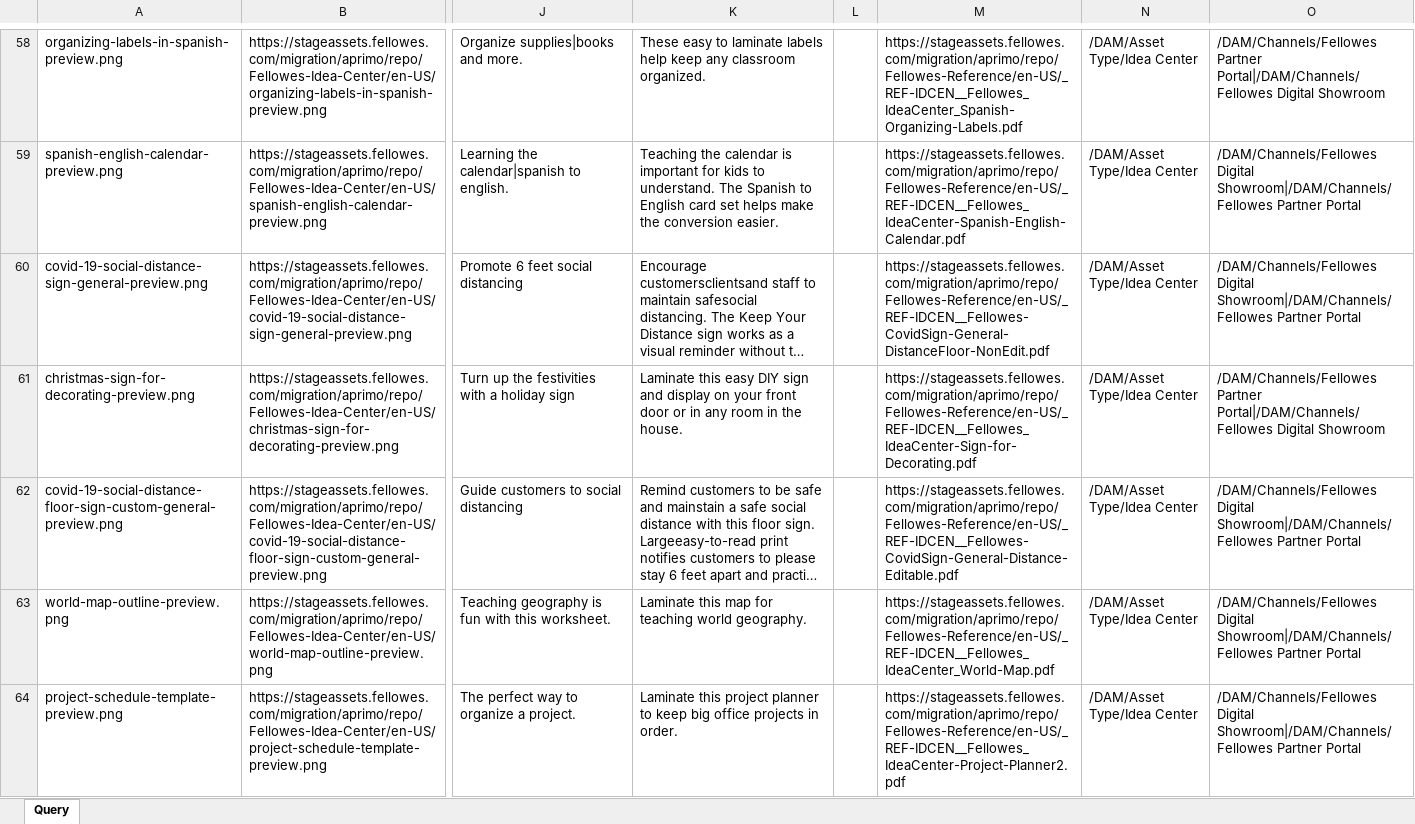
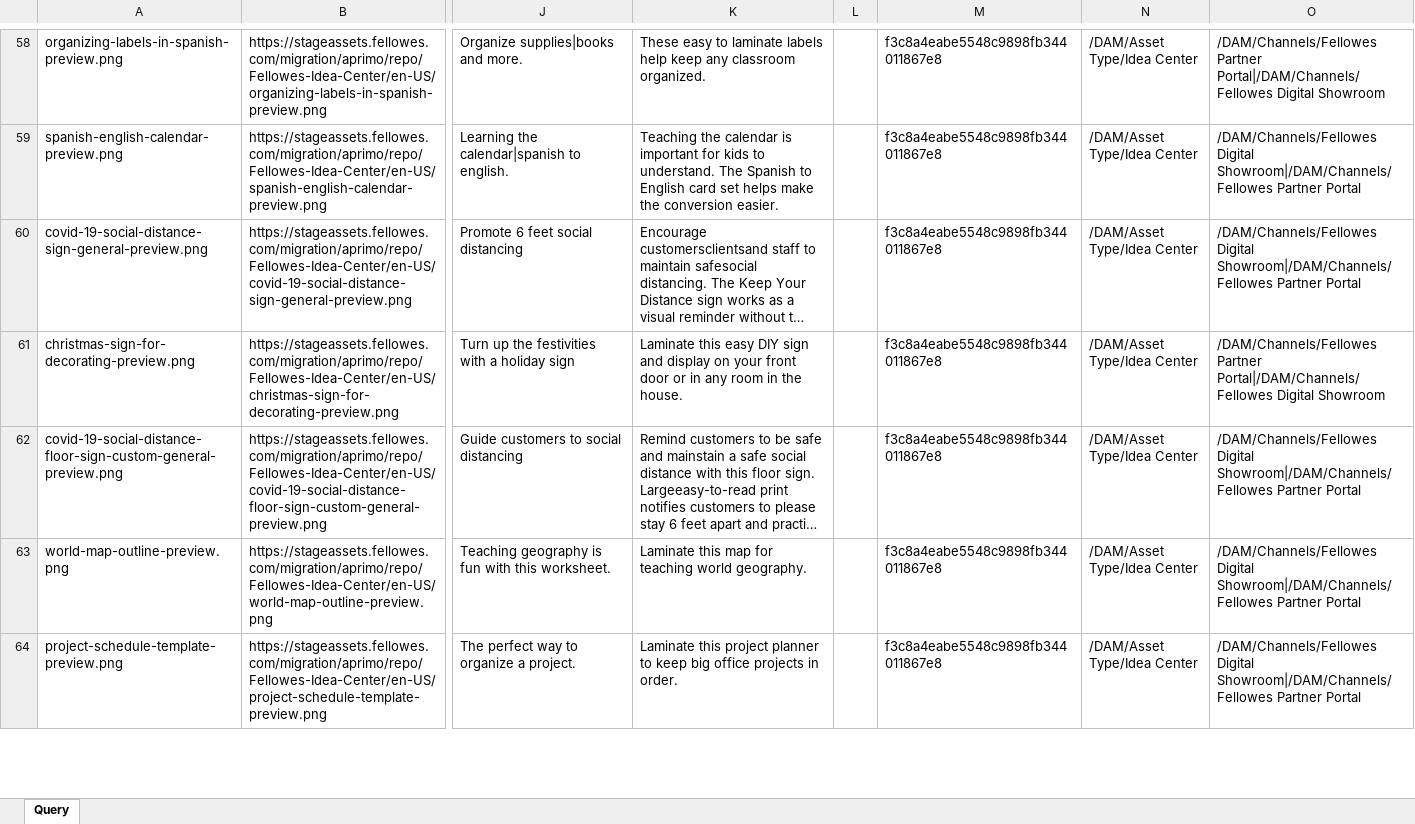
Before and after one commit to prakashdlux/Aprimo1, an Excel workbook: IdeaCenter.xlsx, sheet Query, drawn as a sheet; only a part is shown, gaps mark what is left out; long unchanged cells end in …; values as stored, in another font and other column widths than the file's, no cell formats; table styles not drawn; the diff covers the shown part only; the diff names each change by its address in the sheet, - before the commit and + after, or states it on an @@ line.

```diff
--- a/IdeaCenter.xlsx (sheet Query)
+++ b/IdeaCenter.xlsx (sheet Query)
-M58: https://stageassets.fellowes.com/migration/aprimo/repo/Fellowes-Reference/en-US/_REF-IDCEN__Fellowes_IdeaCenter_Spanish-Organizing-Labels.pdf
+M58: f3c8a4eabe5548c9898fb344011867e8
-M59: https://stageassets.fellowes.com/migration/aprimo/repo/Fellowes-Reference/en-US/_REF-IDCEN__Fellowes_IdeaCenter-Spanish-English-Calendar.pdf
+M59: f3c8a4eabe5548c9898fb344011867e8
-M60: https://stageassets.fellowes.com/migration/aprimo/repo/Fellowes-Reference/en-US/_REF-IDCEN__Fellowes-CovidSign-General-DistanceFloor-NonEdit.pdf
+M60: f3c8a4eabe5548c9898fb344011867e8
-M61: https://stageassets.fellowes.com/migration/aprimo/repo/Fellowes-Reference/en-US/_REF-IDCEN__Fellowes_IdeaCenter-Sign-for-Decorating.pdf
+M61: f3c8a4eabe5548c9898fb344011867e8
-M62: https://stageassets.fellowes.com/migration/aprimo/repo/Fellowes-Reference/en-US/_REF-IDCEN__Fellowes-CovidSign-General-Distance-Editable.pdf
+M62: f3c8a4eabe5548c9898fb344011867e8
-M63: https://stageassets.fellowes.com/migration/aprimo/repo/Fellowes-Reference/en-US/_REF-IDCEN__Fellowes_IdeaCenter_World-Map.pdf
+M63: f3c8a4eabe5548c9898fb344011867e8
-M64: https://stageassets.fellowes.com/migration/aprimo/repo/Fellowes-Reference/en-US/_REF-IDCEN__Fellowes_IdeaCenter-Project-Planner2.pdf
+M64: f3c8a4eabe5548c9898fb344011867e8
```
Also changed, not shown: 597 edited cells elsewhere in this sheet, cell formats.
